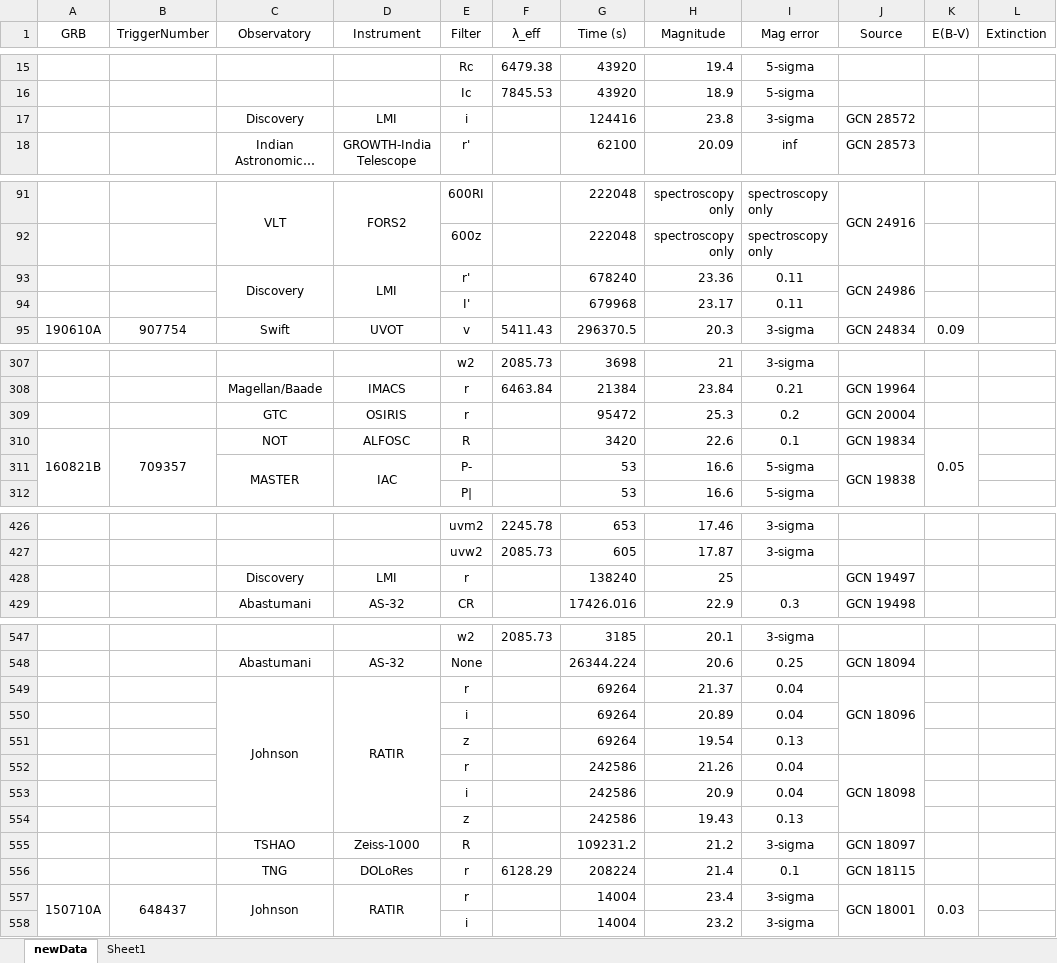
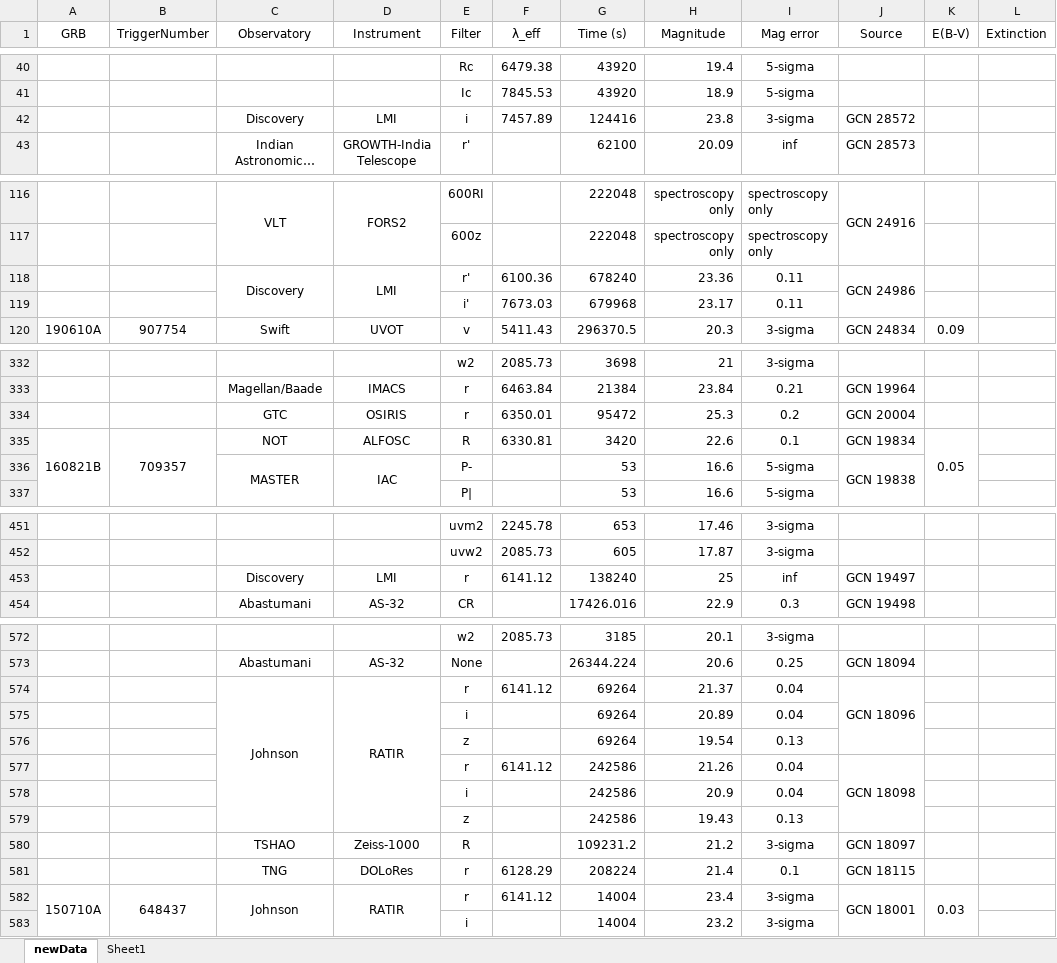
Before and after one commit to cgobat/dark-GRBs, an Excel workbook: Required Files/Files for Loading/newData.xlsx, sheet newData, drawn as a sheet; only a part is shown, gaps mark what is left out; long unchanged cells end in …; values as stored, in another font and other column widths than the file's, no borders; conditional formats not drawn; addresses are those after the commit; the diff covers the shown part only; the diff names each change by its address in the sheet, - before the commit and + after, or states it on an @@ line.

Commit message:
Consolidate ALL data into analysis

```diff
--- a/Required Files/Files for Loading/newData.xlsx (sheet newData)
+++ b/Required Files/Files for Loading/newData.xlsx (sheet newData)
-F42 (λ_eff): (empty)
+F42 (λ_eff): 7457.89
-F118 (λ_eff): (empty)
+F118 (λ_eff): 6100.36
-E119 (Filter): I'
+E119 (Filter): i'
-F119 (λ_eff): (empty)
+F119 (λ_eff): 7673.03
-F334 (λ_eff): (empty)
+F334 (λ_eff): 6350.01
-F335 (λ_eff): (empty)
+F335 (λ_eff): 6330.81
-F453 (λ_eff): (empty)
+F453 (λ_eff): 6141.12
-I453 (Mag error): (empty)
+I453 (Mag error): inf
-F574 (λ_eff): (empty)
+F574 (λ_eff): 6141.12
-F577 (λ_eff): (empty)
+F577 (λ_eff): 6141.12
-F582 (λ_eff): (empty)
+F582 (λ_eff): 6141.12
```
Also changed, not shown: 25 added rows and 5 edited cells elsewhere in this sheet, sheet Sheet1, 3 other files.
